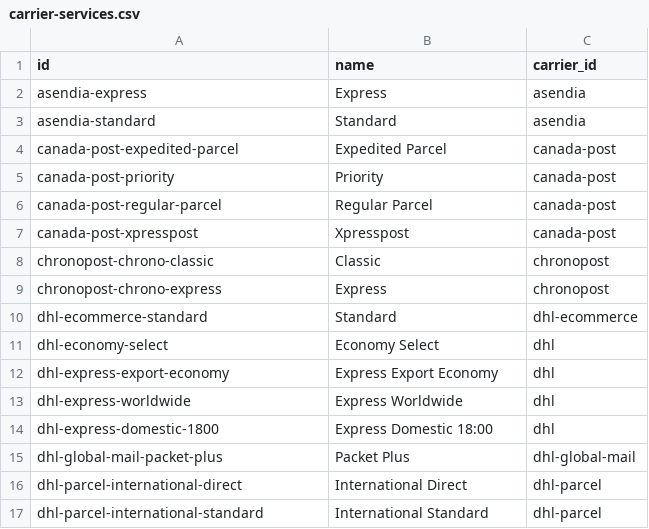
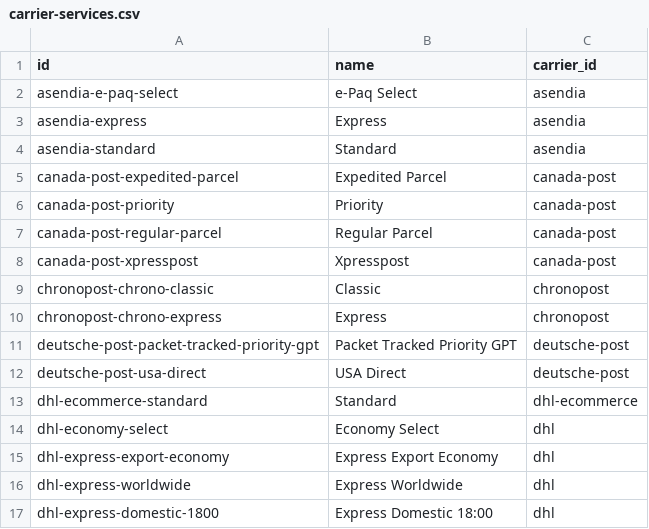
Before and after one commit to flowcommerce/json-reference, a CSV file: data/original/carrier-services.csv, drawn as a sheet; only a part is shown; the shorter side is filled out with more unchanged rows.

```diff
--- a/data/original/carrier-services.csv
+++ b/data/original/carrier-services.csv
@@ -1,2 +1,3 @@
 id,name,carrier_id
+asendia-e-paq-select,e-Paq Select,asendia
 asendia-express,Express,asendia
@@ -9,2 +10,4 @@ chronopost-chrono-classic,Classic,chronopost
 chronopost-chrono-express,Express,chronopost
+deutsche-post-packet-tracked-priority-gpt,Packet Tracked Priority GPT,deutsche-post
+deutsche-post-usa-direct,USA Direct,deutsche-post
 dhl-ecommerce-standard,Standard,dhl-ecommerce
```
Also changed, not shown: 1 other file.
